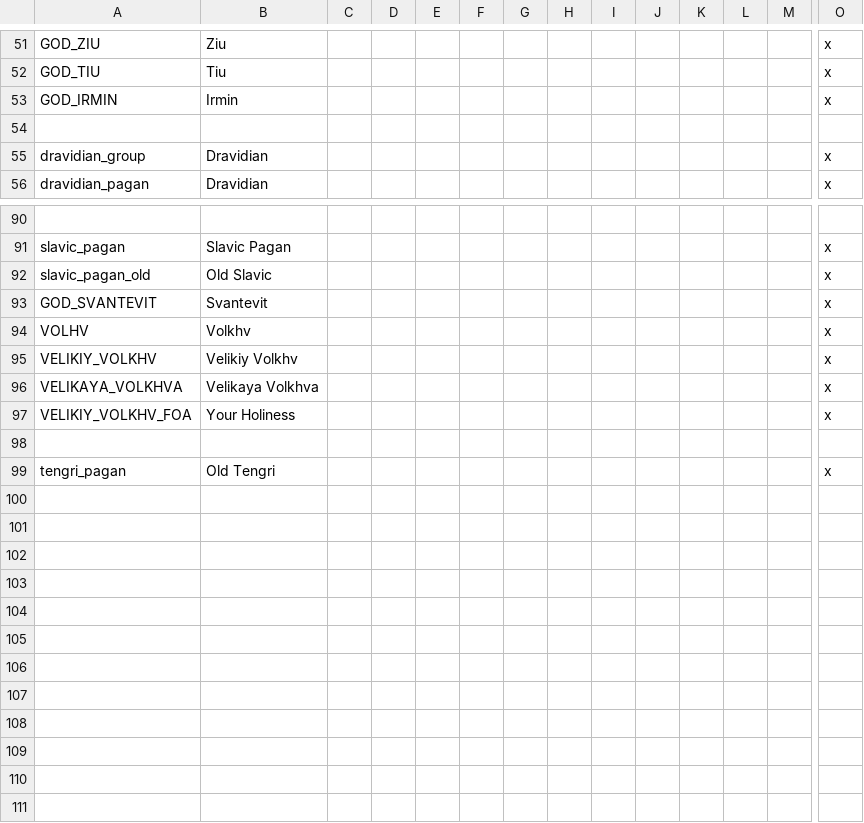
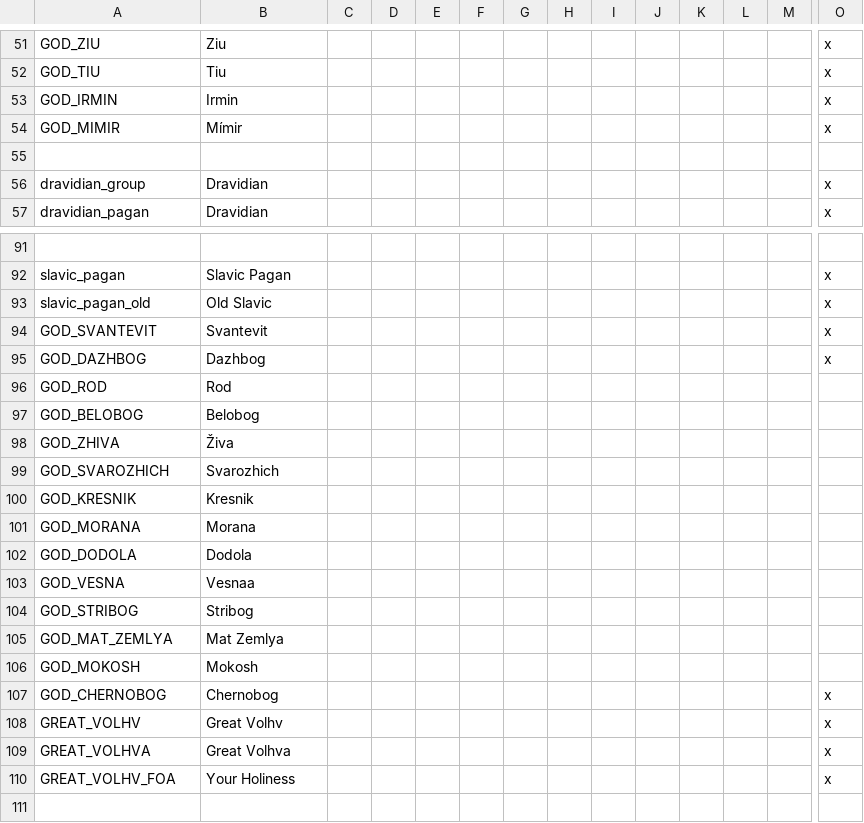
Before and after one commit to darkgamma/erebos-mod, a CSV file: localisation/Religions.csv, drawn as a sheet; only a part is shown, gaps mark what is left out; the shorter side is filled out with more unchanged rows; removed rows and columns are numbered as before the commit, all else as after; rows hold the shown columns only; the diff names each change by its address in the sheet, - before the commit and + after, or states it on an @@ line.

```diff
--- a/localisation/Religions.csv
+++ b/localisation/Religions.csv
+row 54: GOD_MIMIR | Mímir |  |  |  |  |  |  |  |  |  |  |  | x
+row 95: GOD_DAZHBOG | Dazhbog |  |  |  |  |  |  |  |  |  |  |  | x
+row 96: GOD_ROD | Rod
+row 97: GOD_BELOBOG | Belobog
+row 98: GOD_ZHIVA | Živa
+row 99: GOD_SVAROZHICH | Svarozhich
+row 100: GOD_KRESNIK | Kresnik
+row 101: GOD_MORANA | Morana
+row 102: GOD_DODOLA | Dodola
+row 103: GOD_VESNA | Vesnaa
+row 104: GOD_STRIBOG | Stribog
+row 105: GOD_MAT_ZEMLYA | Mat Zemlya
+row 106: GOD_MOKOSH | Mokosh
+row 107: GOD_CHERNOBOG | Chernobog |  |  |  |  |  |  |  |  |  |  |  | x
-A108: VOLHV
+A108: GREAT_VOLHV
-B108: Volkhv
+B108: Great Volhv
-row 95: VELIKIY_VOLKHV | Velikiy Volkhv |  |  |  |  |  |  |  |  |  |  |  | x
-A109: VELIKAYA_VOLKHVA
+A109: GREAT_VOLHVA
-B109: Velikaya Volkhva
+B109: Great Volhva
-A110: VELIKIY_VOLKHV_FOA
+A110: GREAT_VOLHV_FOA
```
Also changed, not shown: localisation/cultural_titles.csv, localisation/landed_titles.csv, 8 other files.
